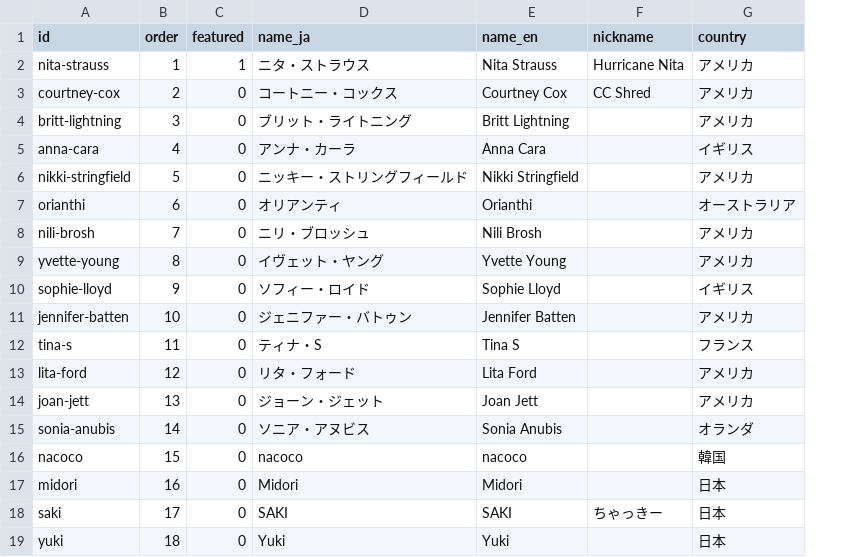
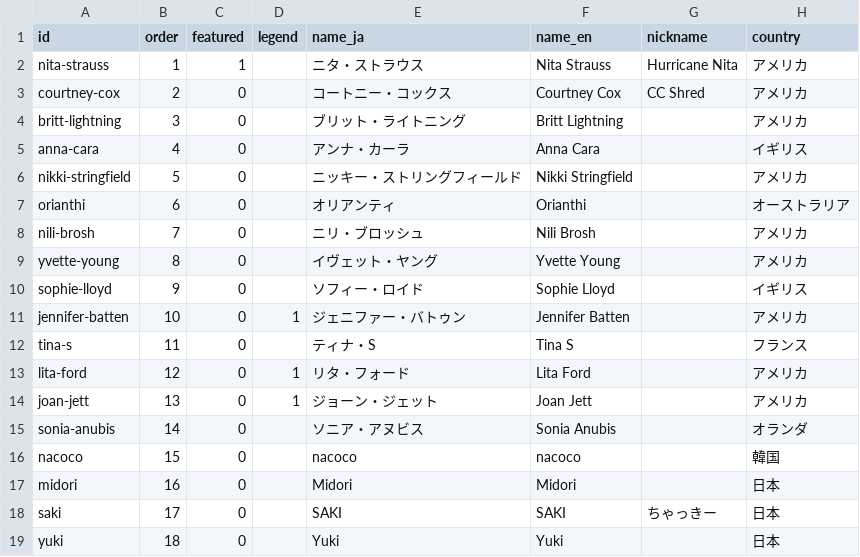
Before and after one commit to hitoshi0914-debug/guitarist-site, a CSV file: data/artists.csv, drawn as a sheet; only a part is shown; the diff names each change by its address in the sheet, - before the commit and + after, or states it on an @@ line.

```diff
--- a/data/artists.csv
+++ b/data/artists.csv
+column D (legend), rows 11-14: 1 |  | 1 | 1
```
Also changed, not shown: 5 other files.
